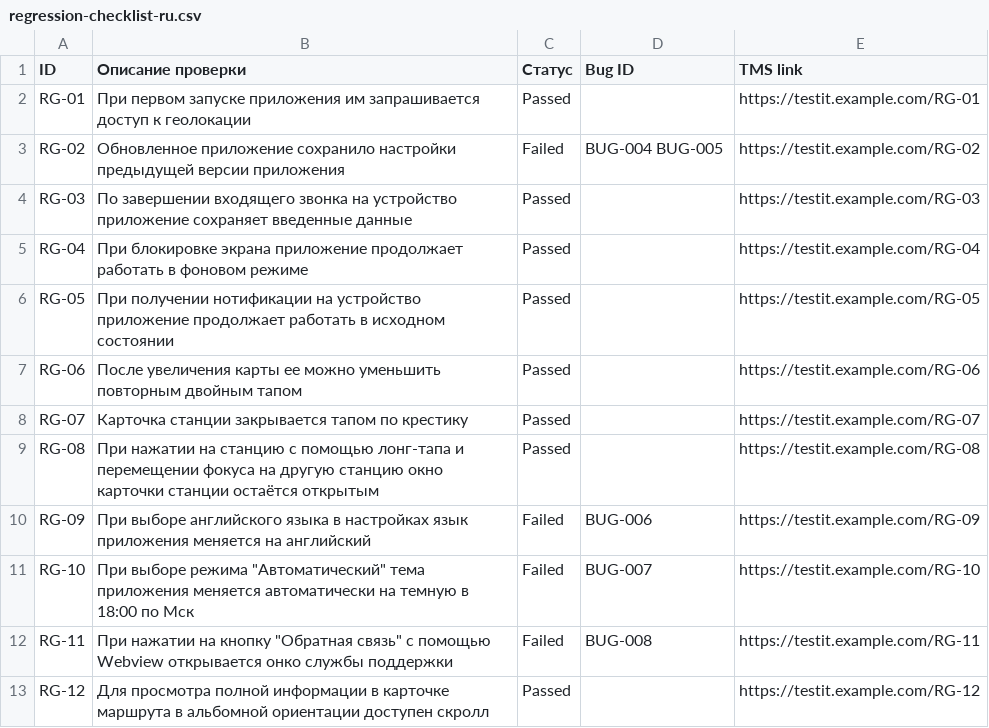
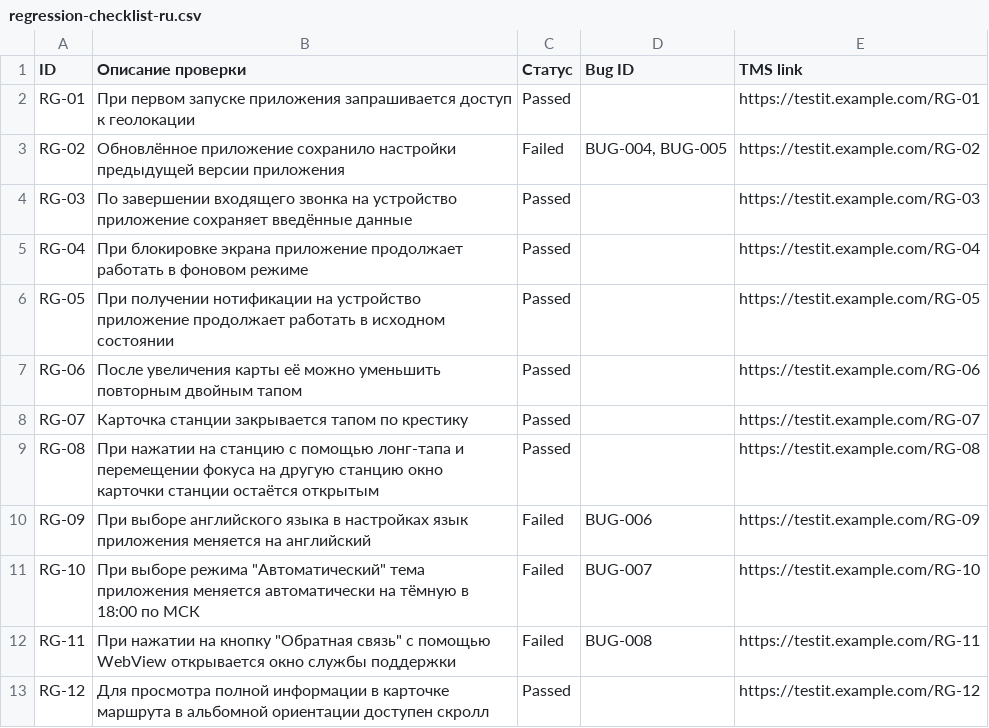
Before and after one commit to mrnvnst/GitHub-QA-portfolio, a CSV file: Manual-Testing/Mobile-App/Navigation-App/Checklists/regression-checklist-ru.csv, drawn as a sheet; the diff names each change by its address in the sheet, - before the commit and + after, or states it on an @@ line.

```diff
--- a/Manual-Testing/Mobile-App/Navigation-App/Checklists/regression-checklist-ru.csv
+++ b/Manual-Testing/Mobile-App/Navigation-App/Checklists/regression-checklist-ru.csv
-B2 (Описание проверки): …запуске приложения им запрашивается доступ…
+B2 (Описание проверки): …запуске приложения запрашивается доступ…
-B3 (Описание проверки): Обновленное приложение сохранило…
+B3 (Описание проверки): Обновлённое приложение сохранило…
-D3 (Bug ID): BUG-004 BUG-005
+D3 (Bug ID): BUG-004, BUG-005
-B4 (Описание проверки): …приложение сохраняет введенные данные
+B4 (Описание проверки): …приложение сохраняет введённые данные
-B7 (Описание проверки): …увеличения карты ее можно уменьшить…
+B7 (Описание проверки): …увеличения карты её можно уменьшить…
-B11 (Описание проверки): …автоматически на темную в 18:00 по Мск
+B11 (Описание проверки): …автоматически на тёмную в 18:00 по МСК
-B12 (Описание проверки): …с помощью Webview открывается онко службы поддержки
+B12 (Описание проверки): …с помощью WebView открывается окно службы поддержки
```
Also changed, not shown: Manual-Testing/Mobile-App/Navigation-App/Checklists/functional-checklist-en.csv, Manual-Testing/Mobile-App/Navigation-App/Checklists/functional-checklist-ru.csv.
